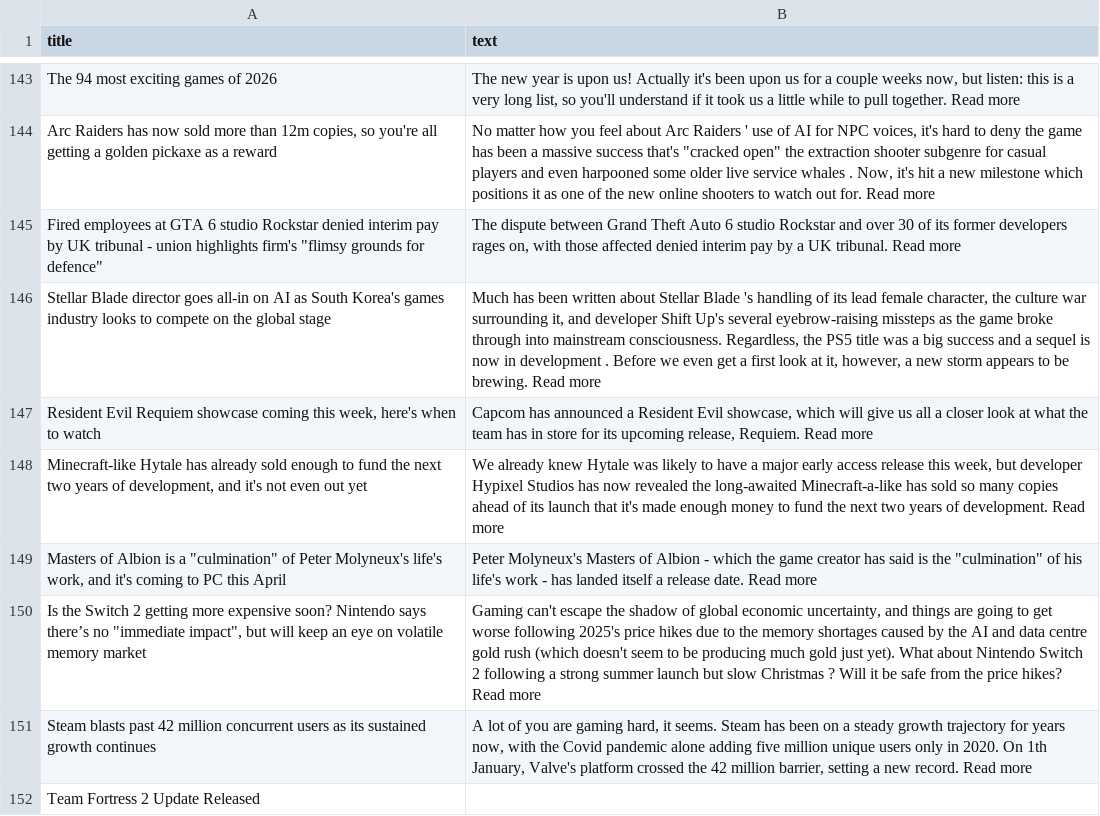
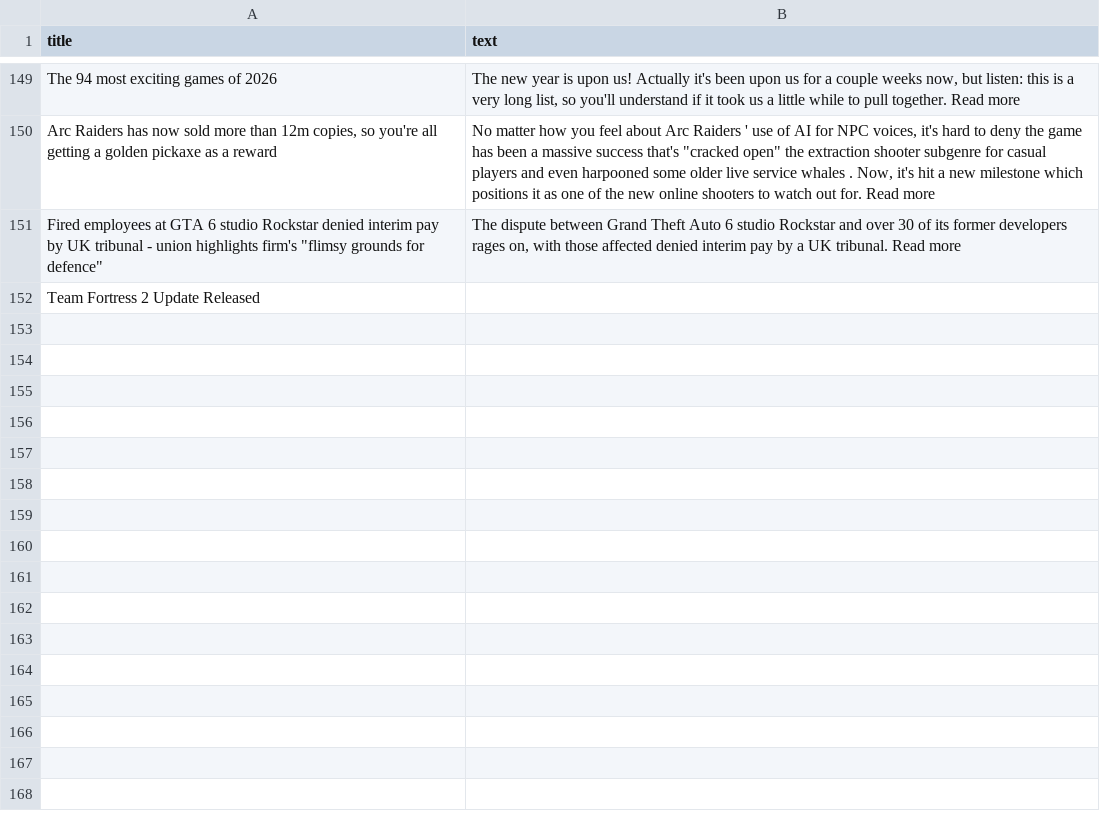
Before and after one commit to ROHIT05-ENG/gaming-news-project, a CSV file: data/evidence/evidence_clean.csv, drawn as a sheet; only a part is shown, gaps mark what is left out; the diff covers the shown part only.

```diff
--- a/data/evidence/evidence_clean.csv
+++ b/data/evidence/evidence_clean.csv
@@ -145,8 +151,2 @@ The 94 most exciting games of 2026,"The new year is upon us! Actually it's been
 "Fired employees at GTA 6 studio Rockstar denied interim pay by UK tribunal - union highlights firm's ""flimsy grounds for defence""","The dispute between Grand Theft Auto 6 studio Rockstar and over 30 of its former developers rages on, with those affected denied interim pay by a UK tribunal. Read more"
-Stellar Blade director goes all-in on AI as South Korea's games industry looks to compete on the global stage,"Much has been written about Stellar Blade 's handling of its lead female character, the culture war surrounding it, and developer Shift Up's several eyebrow-raising missteps as the game broke through into mainstream consciousness. Regardless, the PS5 title was a big success and a sequel is now in development . Before we even get a first look at it, however, a new storm appears to be brewing. Read more"
-"Resident Evil Requiem showcase coming this week, here's when to watch","Capcom has announced a Resident Evil showcase, which will give us all a closer look at what the team has in store for its upcoming release, Requiem. Read more"
-"Minecraft-like Hytale has already sold enough to fund the next two years of development, and it's not even out yet","We already knew Hytale was likely to have a major early access release this week, but developer Hypixel Studios has now revealed the long-awaited Minecraft-a-like has sold so many copies ahead of its launch that it's made enough money to fund the next two years of development. Read more"
-"Masters of Albion is a ""culmination"" of Peter Molyneux's life's work, and it's coming to PC this April","Peter Molyneux's Masters of Albion - which the game creator has said is the ""culmination"" of his life's work - has landed itself a release date. Read more"
-"Is the Switch 2 getting more expensive soon? Nintendo says there’s no ""immediate impact"", but will keep an eye on volatile memory market","Gaming can't escape the shadow of global economic uncertainty, and things are going to get worse following 2025's price hikes due to the memory shortages caused by the AI and data centre gold rush (which doesn't seem to be producing much gold just yet). What about Nintendo Switch 2 following a strong summer launch but slow Christmas ? Will it be safe from the price hikes? Read more"
-Steam blasts past 42 million concurrent users as its sustained growth continues,"A lot of you are gaming hard, it seems. Steam has been on a steady growth trajectory for years now, with the Covid pandemic alone adding five million unique users only in 2020. On 1th January, Valve's platform crossed the 42 million barrier, setting a new record. Read more"
 Team Fortress 2 Update Released,
```
Also changed, not shown: 17 added rows and 11 removed rows elsewhere in this file, data/evidence/evidence_raw.csv.
